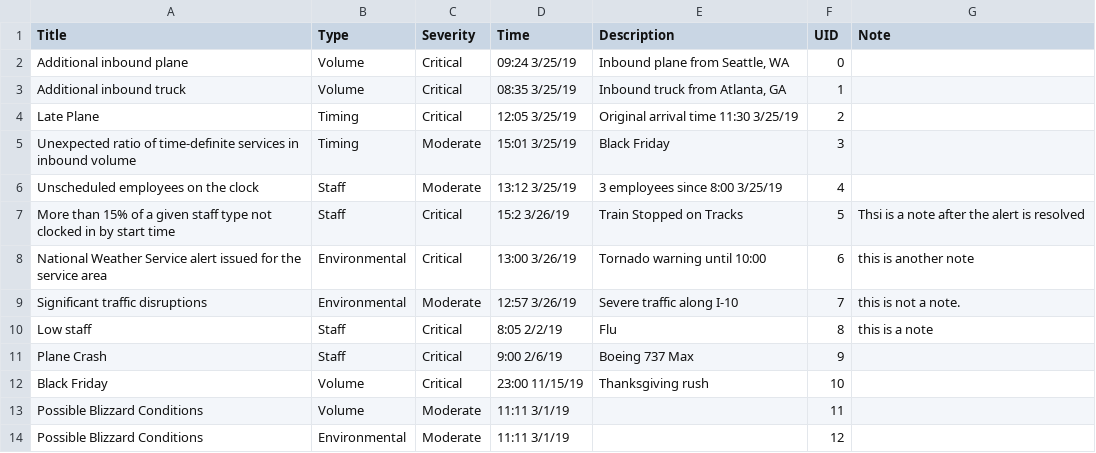
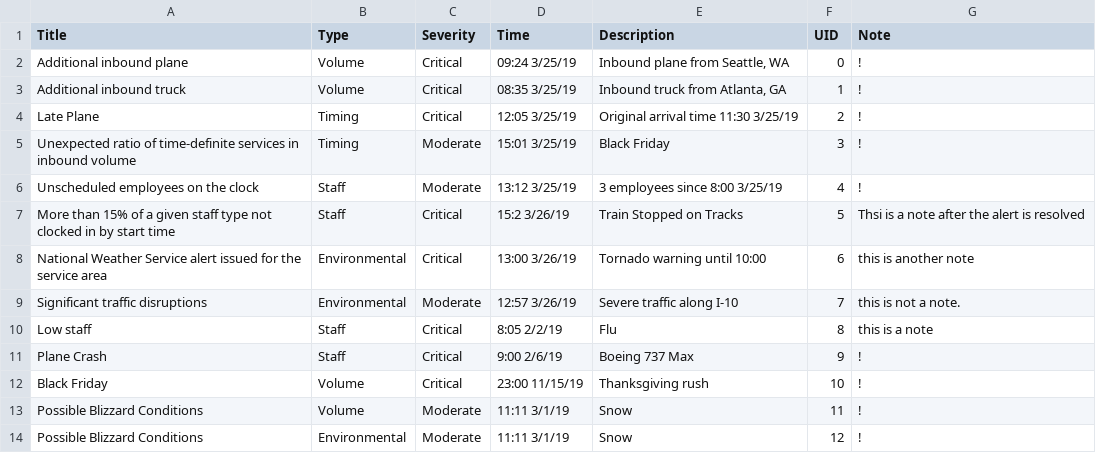
Before and after one commit to wak49/HCI-Alert-Dash, a CSV file: alert.csv, drawn as a sheet.

```diff
--- a/alert.csv
+++ b/alert.csv
@@ -1,7 +1,7 @@
 Title,Type,Severity,Time,Description,UID,Note
-Additional inbound plane,Volume,Critical,09:24 3/25/19,"Inbound plane from Seattle, WA",0,
-Additional inbound truck,Volume,Critical,08:35 3/25/19,"Inbound truck from Atlanta, GA",1,
-Late Plane,Timing,Critical,12:05 3/25/19,Original arrival time 11:30 3/25/19,2,
-Unexpected ratio of time-definite services in inbound volume,Timing,Moderate,15:01 3/25/19,Black Friday,3,
-Unscheduled employees on the clock,Staff,Moderate,13:12 3/25/19,3 employees since 8:00 3/25/19,4
+Additional inbound plane,Volume,Critical,09:24 3/25/19,"Inbound plane from Seattle, WA",0,!
+Additional inbound truck,Volume,Critical,08:35 3/25/19,"Inbound truck from Atlanta, GA",1,!
+Late Plane,Timing,Critical,12:05 3/25/19,Original arrival time 11:30 3/25/19,2,!
+Unexpected ratio of time-definite services in inbound volume,Timing,Moderate,15:01 3/25/19,Black Friday,3,!
+Unscheduled employees on the clock,Staff,Moderate,13:12 3/25/19,3 employees since 8:00 3/25/19,4,!
 More than 15% of a given staff type not clocked in by start time,Staff,Critical,15:2 3/26/19,Train Stopped on Tracks,5,Thsi is a note after the alert is resolved
@@ -10,5 +10,5 @@ Significant traffic disruptions,Environmental,Moderate,12:57 3/26/19,Severe traf
 Low staff, Staff,Critical, 8:05 2/2/19, Flu,8, this is a note
-Plane Crash, Staff,Critical, 9:00 2/6/19, Boeing 737 Max, 9,
-Black Friday, Volume,Critical, 23:00 11/15/19, Thanksgiving rush, 10,
-Possible Blizzard Conditions,Volume, Moderate, 11:11 3/1/19, , 11,
-Possible Blizzard Conditions,Environmental, Moderate, 11:11 3/1/19, , 12,
+Plane Crash, Staff,Critical, 9:00 2/6/19, Boeing 737 Max, 9,!
+Black Friday, Volume,Critical, 23:00 11/15/19, Thanksgiving rush, 10,!
+Possible Blizzard Conditions,Volume, Moderate, 11:11 3/1/19,Snow , 11,!
+Possible Blizzard Conditions,Environmental, Moderate, 11:11 3/1/19,Snow , 12,!
```
Also changed, not shown: 1 other file.
